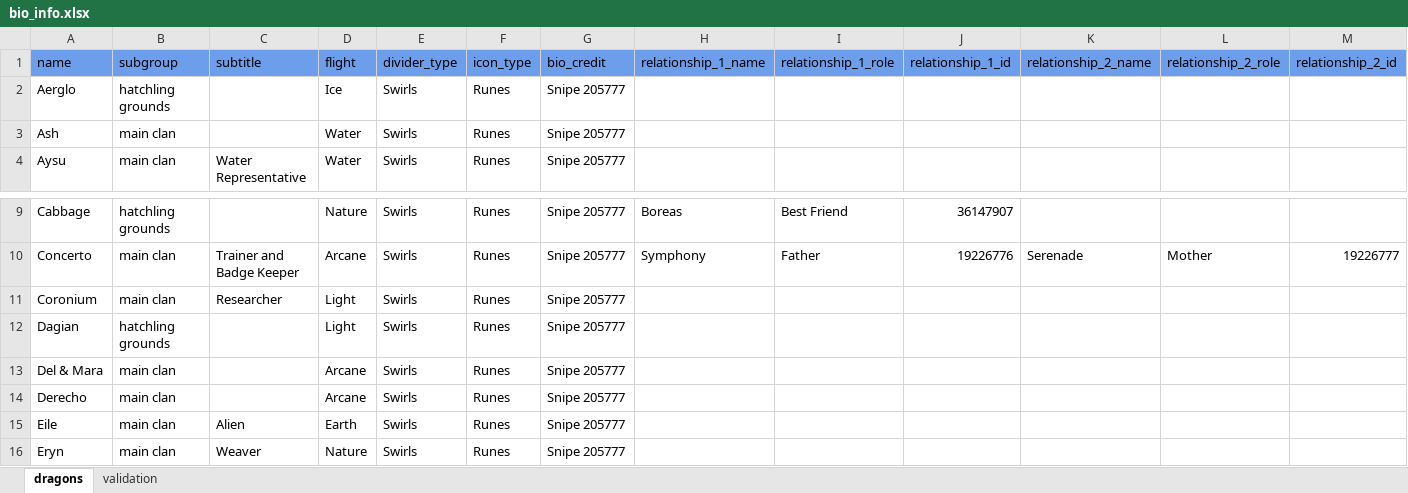
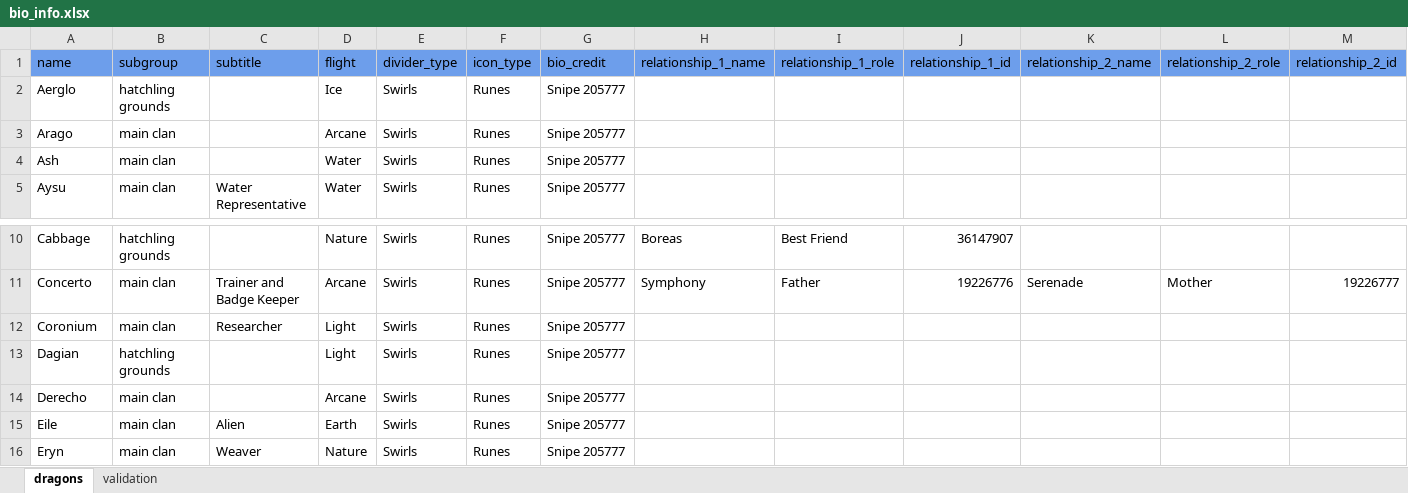
Before and after one commit to snipe-205777/dragon-bios, an Excel workbook: bio_info.xlsx, sheet dragons, drawn as a sheet; only a part is shown, gaps mark what is left out; values as stored, in another font and other column widths than the file's, no borders; removed rows and columns are numbered as before the commit, all else as after; rows hold the shown columns only; the diff names each change by its address in the sheet, - before the commit and + after, or states it on an @@ line.

Commit message:
use Arago's name rather than Del and Mara's

```diff
--- a/bio_info.xlsx (sheet dragons)
+++ b/bio_info.xlsx (sheet dragons)
+row 3: Arago | main clan |  | Arcane | Swirls | Runes | Snipe 205777
-row 13: Del & Mara | main clan |  | Arcane | Swirls | Runes | Snipe 205777
```
Also changed, not shown: 1 other file.
